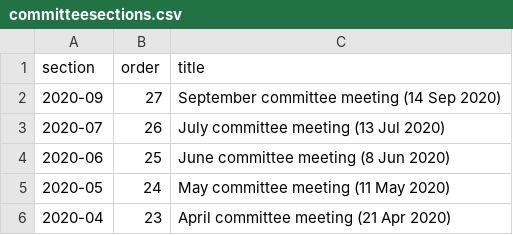
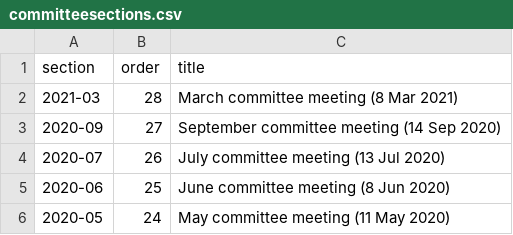
Before and after one commit to BYFC/BYFC.github.io, a CSV file: _data/committeesections.csv, drawn as a sheet; only a part is shown; the shorter side is filled out with more unchanged rows; the diff names each change by its address in the sheet, - before the commit and + after, or states it on an @@ line.

```diff
--- a/_data/committeesections.csv
+++ b/_data/committeesections.csv
+row 2: 2021-03 | 28 | March committee meeting (8 Mar 2021)
```
Also changed, not shown: _data/committee.csv.
